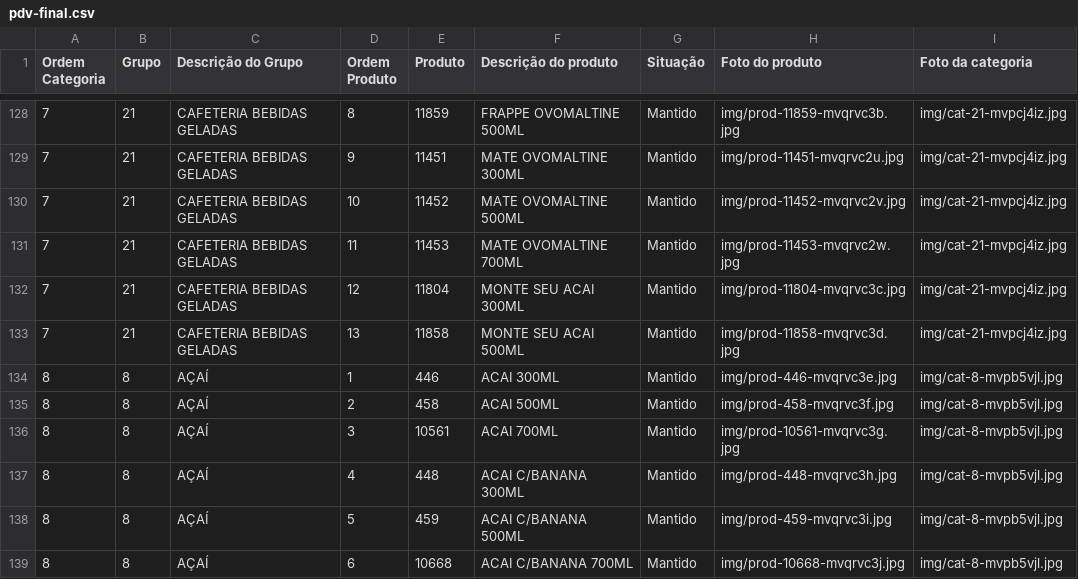
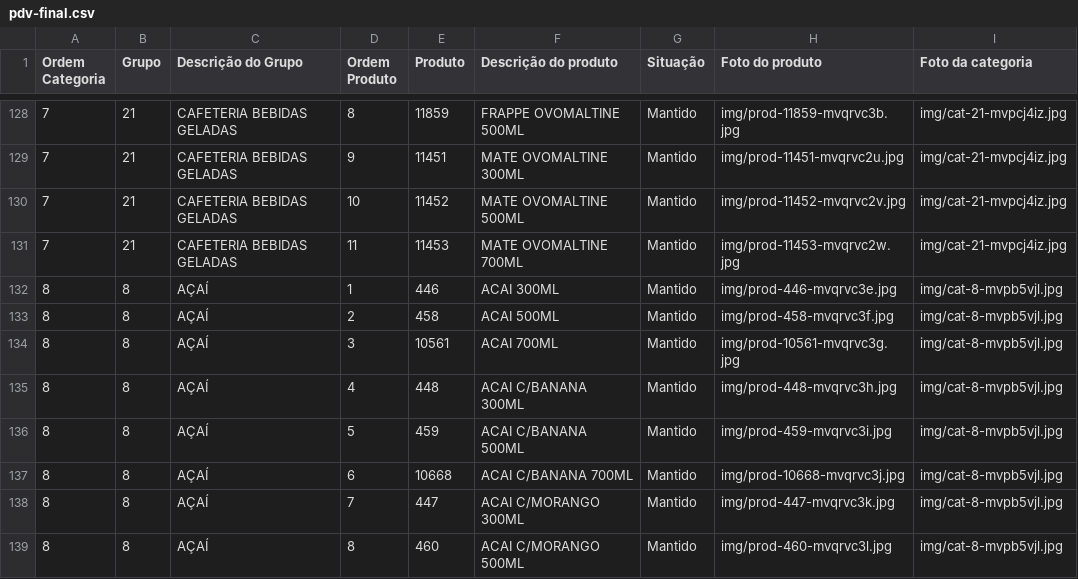
Before and after one commit to Ucasplayer/organizador-pdv-megamatte, a CSV file: data/pdv-final.csv, drawn as a sheet; only a part is shown, gaps mark what is left out; the shorter side is filled out with more unchanged rows; the diff names each change by its address in the sheet, - before the commit and + after, or states it on an @@ line.

Commit message:
Excluiu MONTE SEU ACAI 300ML, MONTE SEU ACAI 500ML de CAFETERIA BEBIDAS GELADAS

```diff
--- a/data/pdv-final.csv
+++ b/data/pdv-final.csv
-row 132: 7 | 21 | CAFETERIA BEBIDAS GELADAS | 12 | 11804 | MONTE SEU ACAI 300ML | Mantido | img/prod-11804-mvqrvc3c.jpg | img/cat-21-mvpcj4iz.jpg
-row 133: 7 | 21 | CAFETERIA BEBIDAS GELADAS | 13 | 11858 | MONTE SEU ACAI 500ML | Mantido | img/prod-11858-mvqrvc3d.jpg | img/cat-21-mvpcj4iz.jpg
```
Also changed, not shown: 2 other files.
